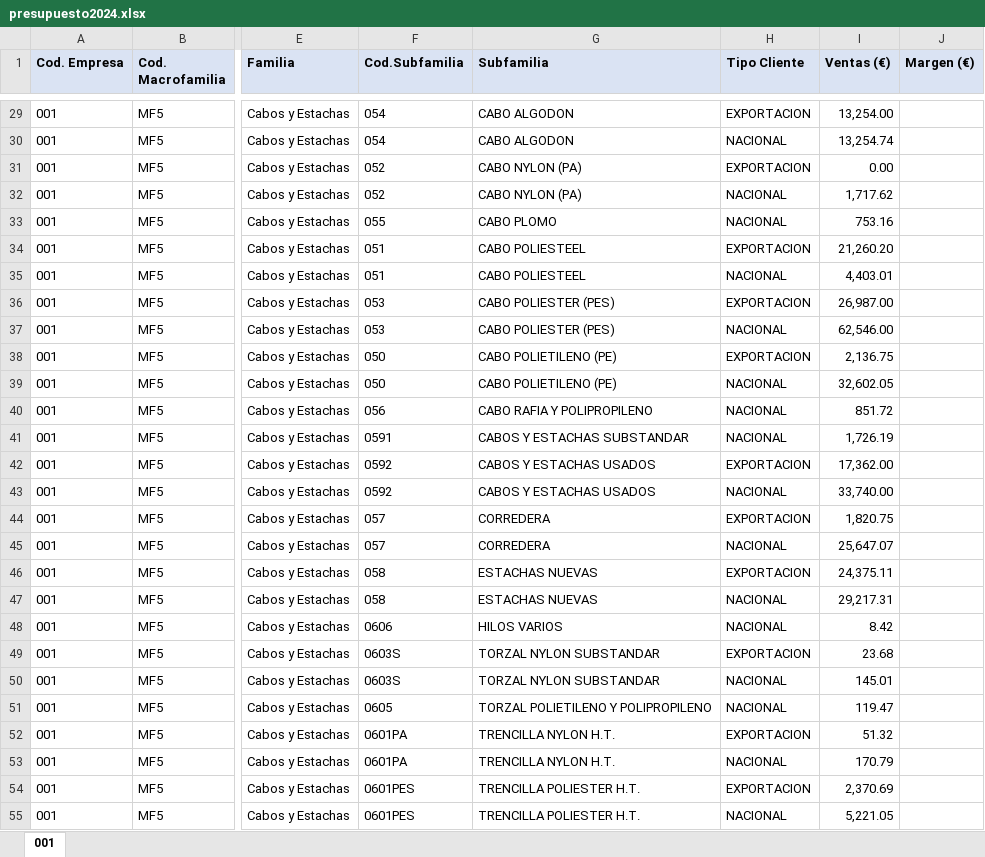
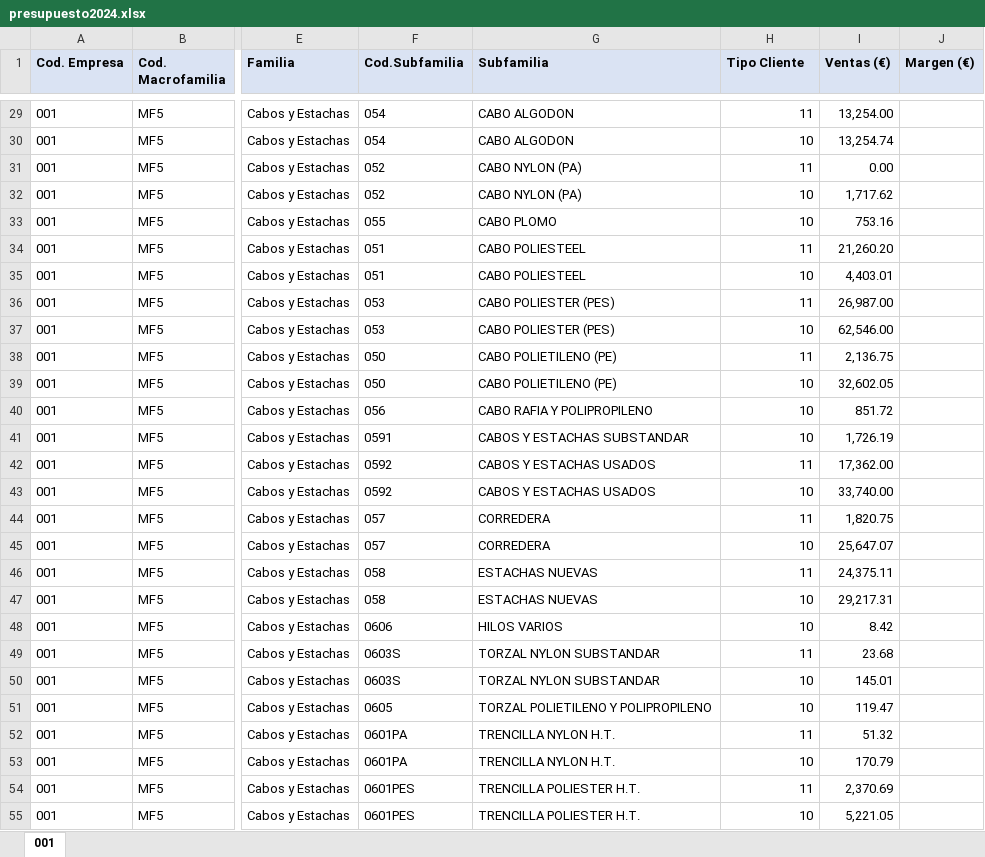
Before and after one commit to smarinopouso/PROYECTOFINALEDA, an Excel workbook: data/raw/presupuesto2024.xlsx, sheet 001, drawn as a sheet; only a part is shown, gaps mark what is left out; values as stored, in another font and other column widths than the file's, no borders; conditional formats not drawn; the diff covers the shown part only; the diff names each change by its address in the sheet, - before the commit and + after, or states it on an @@ line.

```diff
--- a/data/raw/presupuesto2024.xlsx (sheet 001)
+++ b/data/raw/presupuesto2024.xlsx (sheet 001)
-H29 (Tipo Cliente): EXPORTACION
+H29 (Tipo Cliente): 11
-H30 (Tipo Cliente): NACIONAL
+H30 (Tipo Cliente): 10
-H31 (Tipo Cliente): EXPORTACION
+H31 (Tipo Cliente): 11
-H32:H33 (Tipo Cliente): NACIONAL
+H32:H33 (Tipo Cliente): 10
-H34 (Tipo Cliente): EXPORTACION
+H34 (Tipo Cliente): 11
-H35 (Tipo Cliente): NACIONAL
+H35 (Tipo Cliente): 10
-H36 (Tipo Cliente): EXPORTACION
+H36 (Tipo Cliente): 11
-H37 (Tipo Cliente): NACIONAL
+H37 (Tipo Cliente): 10
-H38 (Tipo Cliente): EXPORTACION
+H38 (Tipo Cliente): 11
-H39:H41 (Tipo Cliente): NACIONAL
+H39:H41 (Tipo Cliente): 10
-H42 (Tipo Cliente): EXPORTACION
+H42 (Tipo Cliente): 11
-H43 (Tipo Cliente): NACIONAL
+H43 (Tipo Cliente): 10
-H44 (Tipo Cliente): EXPORTACION
+H44 (Tipo Cliente): 11
-H45 (Tipo Cliente): NACIONAL
+H45 (Tipo Cliente): 10
-H46 (Tipo Cliente): EXPORTACION
+H46 (Tipo Cliente): 11
-H47:H48 (Tipo Cliente): NACIONAL
+H47:H48 (Tipo Cliente): 10
-H49 (Tipo Cliente): EXPORTACION
+H49 (Tipo Cliente): 11
-H50:H51 (Tipo Cliente): NACIONAL
+H50:H51 (Tipo Cliente): 10
-H52 (Tipo Cliente): EXPORTACION
+H52 (Tipo Cliente): 11
-H53 (Tipo Cliente): NACIONAL
+H53 (Tipo Cliente): 10
-H54 (Tipo Cliente): EXPORTACION
+H54 (Tipo Cliente): 11
-H55 (Tipo Cliente): NACIONAL
+H55 (Tipo Cliente): 10
```
Also changed, not shown: 478 edited cells elsewhere in this sheet, data/output/presupuesto2024_limpio.xlsx, 7 other files.
